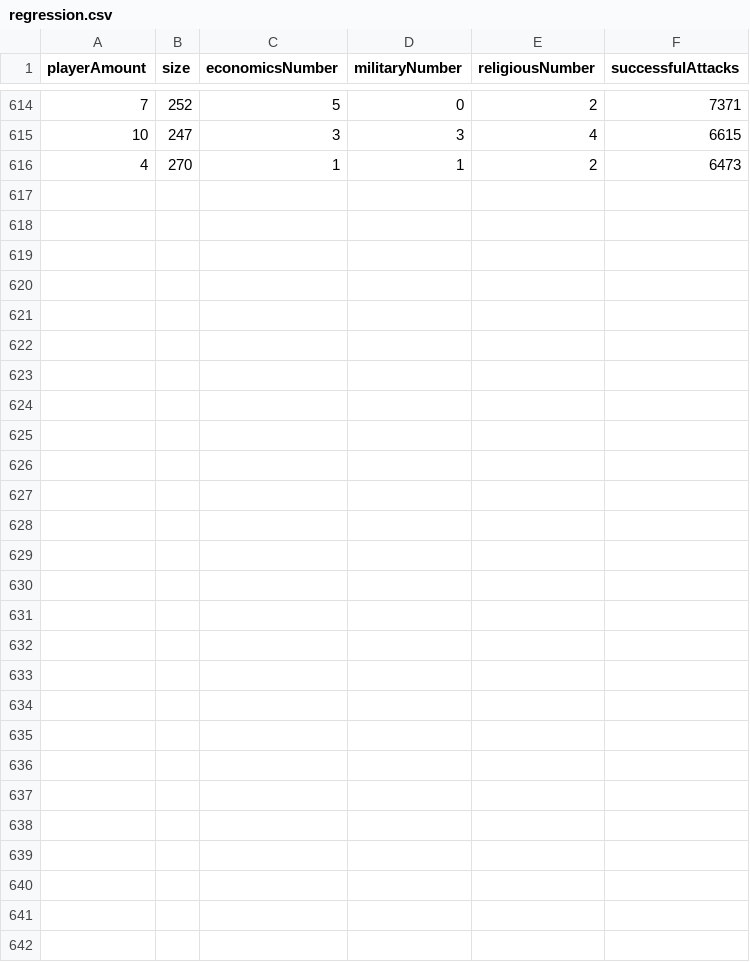
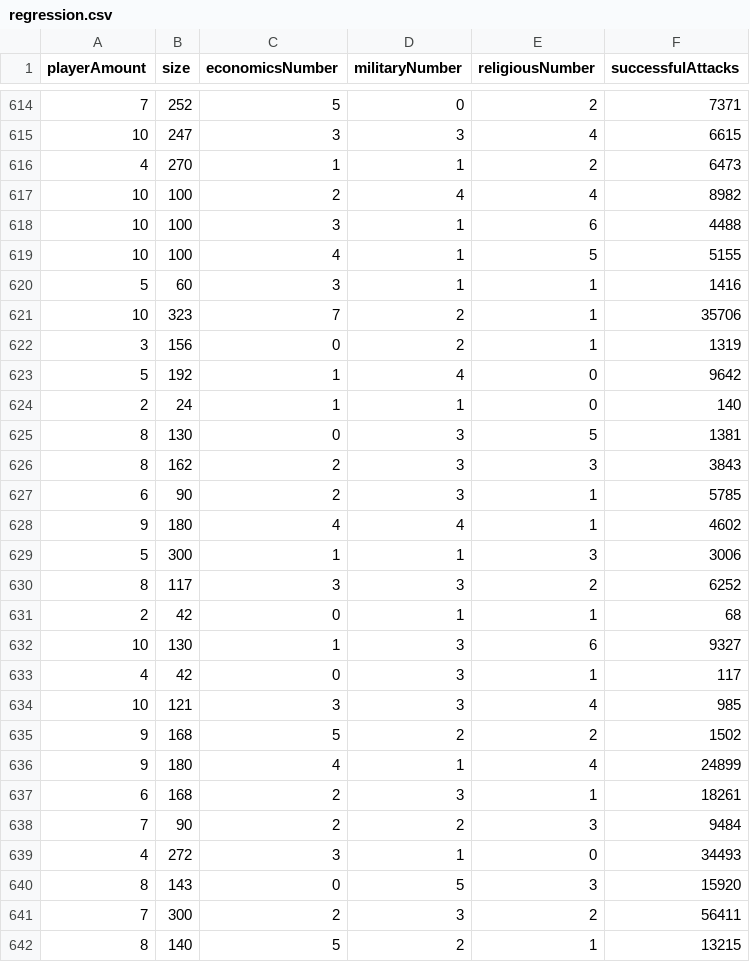
Before and after one commit to diogoyaguas/FEUP-AIAD, a CSV file: regression.csv, drawn as a sheet; only a part is shown, gaps mark what is left out.

```diff
--- a/regression.csv
+++ b/regression.csv
@@ -616 +616,27 @@ playerAmount,size,economicsNumber,militaryNumber,religiousNumber,successfulAttac
 4,270,1,1,2,6473
+10,100,2,4,4,8982
+10,100,3,1,6,4488
+10,100,4,1,5,5155
+5,60,3,1,1,1416
+10,323,7,2,1,35706
+3,156,0,2,1,1319
+5,192,1,4,0,9642
+2,24,1,1,0,140
+8,130,0,3,5,1381
+8,162,2,3,3,3843
+6,90,2,3,1,5785
+9,180,4,4,1,4602
+5,300,1,1,3,3006
+8,117,3,3,2,6252
+2,42,0,1,1,68
+10,130,1,3,6,9327
+4,42,0,3,1,117
+10,121,3,3,4,985
+9,168,5,2,2,1502
+9,180,4,1,4,24899
+6,168,2,3,1,18261
+7,90,2,2,3,9484
+4,272,3,1,0,34493
+8,143,0,5,3,15920
+7,300,2,3,2,56411
+8,140,5,2,1,13215
```
Also changed, not shown: classification.csv, 5 other files.
